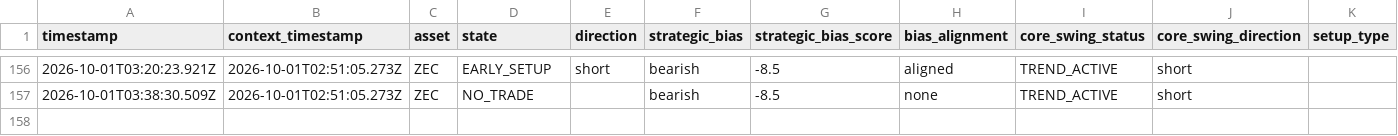
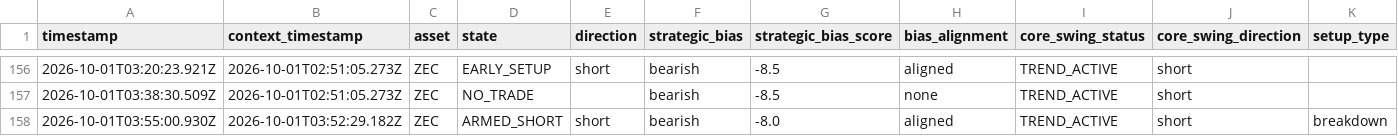
Before and after one commit to themooje412/btc-market-data-collector, a CSV file: assets/zec/execution_history.csv, drawn as a sheet; only a part is shown, gaps mark what is left out; rows hold the shown columns only; the diff names each change by its address in the sheet, - before the commit and + after, or states it on an @@ line.

```diff
--- a/assets/zec/execution_history.csv
+++ b/assets/zec/execution_history.csv
+row 158: 2026-10-01T03:55:00.930Z | 2026-10-01T03:52:29.182Z | ZEC | ARMED_SHORT | short | bearish | -8.0 | aligned | TREND_ACTIVE | short | breakdown
```
Also changed, not shown: assets/eth/execution_history.csv, assets/sol/execution_history.csv, 12 other files.
